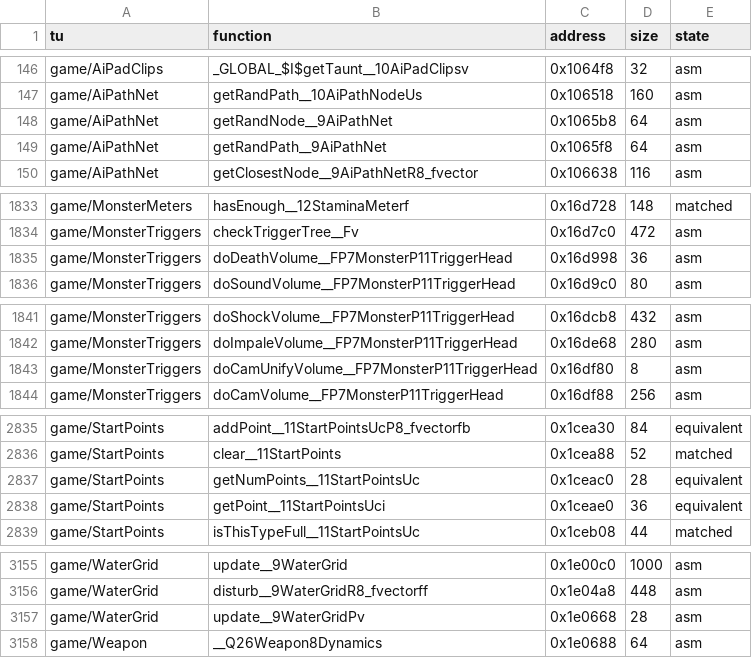
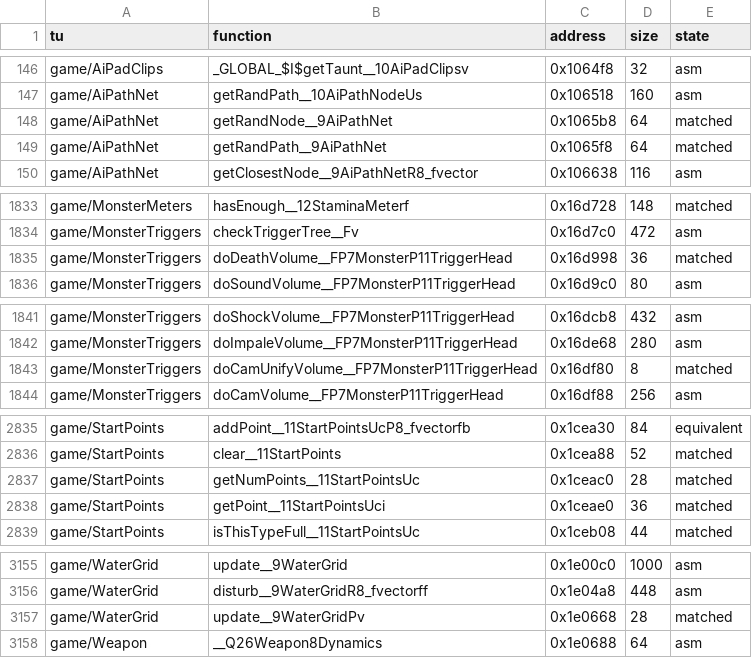
Before and after one commit to LostTwilightG/War_of_the_Monsters_recomp, a CSV file: config/status.csv, drawn as a sheet; only a part is shown, gaps mark what is left out.

```diff
--- a/config/status.csv
+++ b/config/status.csv
@@ -147,4 +147,4 @@ game/AiPadClips,_GLOBAL_$I$getTaunt__10AiPadClipsv,0x1064f8,32,asm
 game/AiPathNet,getRandPath__10AiPathNodeUs,0x106518,160,asm
-game/AiPathNet,getRandNode__9AiPathNet,0x1065b8,64,asm
-game/AiPathNet,getRandPath__9AiPathNet,0x1065f8,64,asm
+game/AiPathNet,getRandNode__9AiPathNet,0x1065b8,64,matched
+game/AiPathNet,getRandPath__9AiPathNet,0x1065f8,64,matched
 game/AiPathNet,getClosestNode__9AiPathNetR8_fvector,0x106638,116,asm
@@ -1834,3 +1834,3 @@ game/MonsterMeters,hasEnough__12StaminaMeterf,0x16d728,148,matched
 game/MonsterTriggers,checkTriggerTree__Fv,0x16d7c0,472,asm
-game/MonsterTriggers,doDeathVolume__FP7MonsterP11TriggerHead,0x16d998,36,asm
+game/MonsterTriggers,doDeathVolume__FP7MonsterP11TriggerHead,0x16d998,36,matched
 game/MonsterTriggers,doSoundVolume__FP7MonsterP11TriggerHead,0x16d9c0,80,asm
@@ -1842,3 +1842,3 @@ game/MonsterTriggers,doShockVolume__FP7MonsterP11TriggerHead,0x16dcb8,432,asm
 game/MonsterTriggers,doImpaleVolume__FP7MonsterP11TriggerHead,0x16de68,280,asm
-game/MonsterTriggers,doCamUnifyVolume__FP7MonsterP11TriggerHead,0x16df80,8,asm
+game/MonsterTriggers,doCamUnifyVolume__FP7MonsterP11TriggerHead,0x16df80,8,matched
 game/MonsterTriggers,doCamVolume__FP7MonsterP11TriggerHead,0x16df88,256,asm
@@ -2836,4 +2836,4 @@ game/StartPoints,addPoint__11StartPointsUcP8_fvectorfb,0x1cea30,84,equivalent
 game/StartPoints,clear__11StartPoints,0x1cea88,52,matched
-game/StartPoints,getNumPoints__11StartPointsUc,0x1ceac0,28,equivalent
-game/StartPoints,getPoint__11StartPointsUci,0x1ceae0,36,equivalent
+game/StartPoints,getNumPoints__11StartPointsUc,0x1ceac0,28,matched
+game/StartPoints,getPoint__11StartPointsUci,0x1ceae0,36,matched
 game/StartPoints,isThisTypeFull__11StartPointsUc,0x1ceb08,44,matched
@@ -3156,3 +3156,3 @@ game/WaterGrid,update__9WaterGrid,0x1e00c0,1000,asm
 game/WaterGrid,disturb__9WaterGridR8_fvectorff,0x1e04a8,448,asm
-game/WaterGrid,update__9WaterGridPv,0x1e0668,28,asm
+game/WaterGrid,update__9WaterGridPv,0x1e0668,28,matched
 game/Weapon,__Q26Weapon8Dynamics,0x1e0688,64,asm
```
Also changed, not shown: 8 other files.
